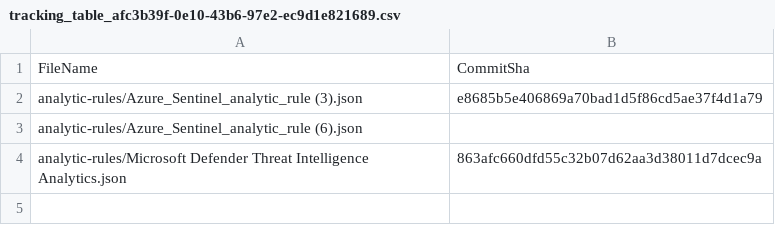
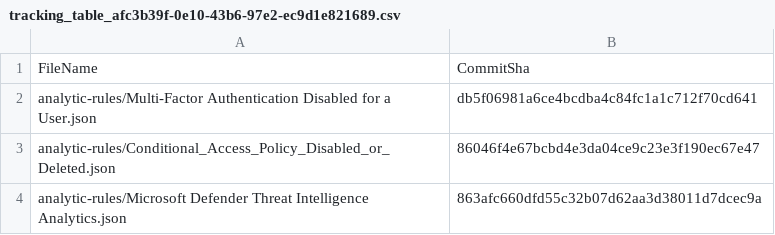
Before and after one commit to adj03-debug/sentinel-content, a CSV file: .sentinel/tracking_table_afc3b39f-0e10-43b6-97e2-ec9d1e821689.csv, drawn as a sheet.

Commit message:
Modified tracking table

```diff
--- a/.sentinel/tracking_table_afc3b39f-0e10-43b6-97e2-ec9d1e821689.csv
+++ b/.sentinel/tracking_table_afc3b39f-0e10-43b6-97e2-ec9d1e821689.csv
@@ -1,4 +1,4 @@
 FileName, CommitSha
-analytic-rules/Azure_Sentinel_analytic_rule (3).json,e8685b5e406869a70bad1d5f86cd5ae37f4d1a79
-analytic-rules/Azure_Sentinel_analytic_rule (6).json,
+analytic-rules/Multi-Factor Authentication Disabled for a User.json,db5f06981a6ce4bcdba4c84fc1a1c712f70cd641
+analytic-rules/Conditional_Access_Policy_Disabled_or_Deleted.json,86046f4e67bcbd4e3da04ce9c23e3f190ec67e47
 analytic-rules/Microsoft Defender Threat Intelligence Analytics.json,863afc660dfd55c32b07d62aa3d38011d7dcec9a
```
